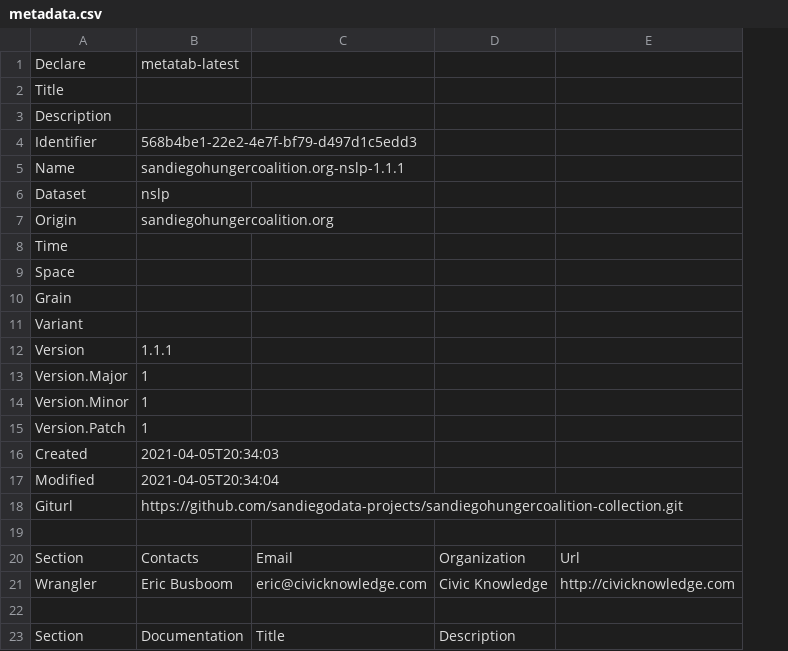
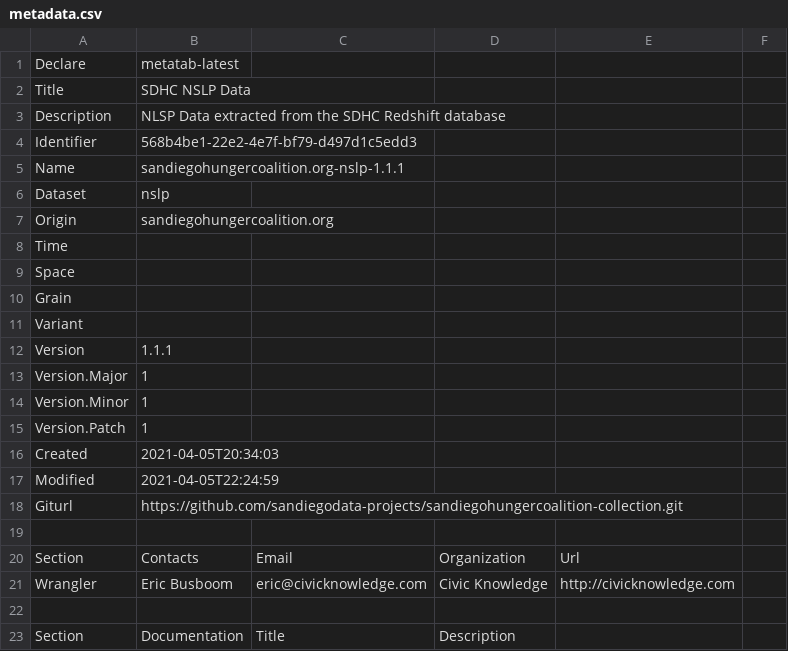
Before and after one commit to metatab-packages/sandiegohungercoalition.org-nslp, a CSV file: metadata.csv, drawn as a sheet; only a part is shown; removed rows and columns are numbered as before the commit, all else as after; the diff covers the shown part only; the diff names each change by its address in the sheet, - before the commit and + after, or states it on an @@ line.

```diff
--- a/metadata.csv
+++ b/metadata.csv
-column C, rows 20-23: Email | eric@civicknowledge.com |  | Title
+column C, rows 20-23: Email | eric@civicknowledge.com |  | Title
+column F, empty
-B2: (empty)
+B2: SDHC NSLP Data
-B3: (empty)
+B3: NLSP Data extracted from the SDHC Redshift database
-B17: 2021-04-05T20:34:04
+B17: 2021-04-05T22:24:59
```
Also changed, not shown: 56 added rows and 1 edited cell elsewhere in this file, 2 other files.
